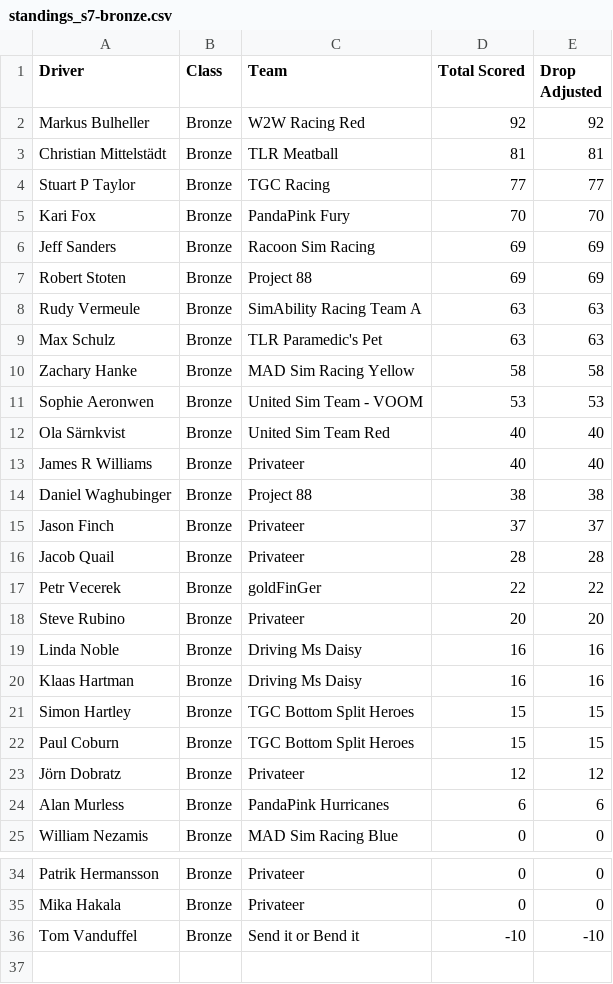
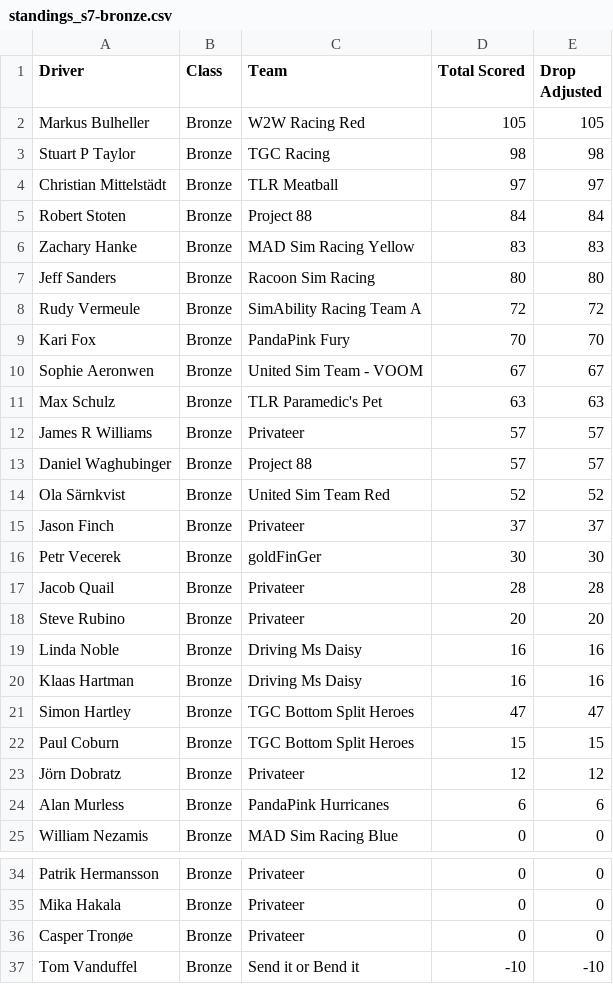
Before and after one commit to cyril-blanco/rpm-eu-gt3-series, a CSV file: assets/standings_s7-bronze.csv, drawn as a sheet; only a part is shown, gaps mark what is left out.

```diff
--- a/assets/standings_s7-bronze.csv
+++ b/assets/standings_s7-bronze.csv
@@ -1,18 +1,18 @@
 Driver,Class,Team,Total Scored,Drop Adjusted
-Markus Bulheller,Bronze,W2W Racing Red,92,92
-Christian Mittelstädt,Bronze,TLR Meatball,81,81
-Stuart P Taylor,Bronze,TGC Racing,77,77
+Markus Bulheller,Bronze,W2W Racing Red,105,105
+Stuart P Taylor,Bronze,TGC Racing,98,98
+Christian Mittelstädt,Bronze,TLR Meatball,97,97
+Robert Stoten,Bronze,Project 88,84,84
+Zachary Hanke,Bronze,MAD Sim Racing Yellow,83,83
+Jeff Sanders,Bronze,Racoon Sim Racing,80,80
+Rudy Vermeule,Bronze,SimAbility Racing Team A,72,72
 Kari Fox,Bronze,PandaPink Fury,70,70
-Jeff Sanders,Bronze,Racoon Sim Racing,69,69
-Robert Stoten,Bronze,Project 88,69,69
-Rudy Vermeule,Bronze,SimAbility Racing Team A,63,63
+Sophie Aeronwen,Bronze,United Sim Team - VOOM,67,67
 Max Schulz,Bronze,TLR Paramedic's Pet,63,63
-Zachary Hanke,Bronze,MAD Sim Racing Yellow,58,58
-Sophie Aeronwen,Bronze,United Sim Team - VOOM,53,53
-Ola Särnkvist,Bronze,United Sim Team Red,40,40
-James R Williams,Bronze,Privateer,40,40
-Daniel Waghubinger,Bronze,Project 88,38,38
+James R Williams,Bronze,Privateer,57,57
+Daniel Waghubinger,Bronze,Project 88,57,57
+Ola Särnkvist,Bronze,United Sim Team Red,52,52
 Jason Finch,Bronze,Privateer,37,37
+Petr Vecerek,Bronze,goldFinGer,30,30
 Jacob Quail,Bronze,Privateer,28,28
-Petr Vecerek,Bronze,goldFinGer,22,22
 Steve Rubino,Bronze,Privateer,20,20
@@ -20,3 +20,3 @@ Linda Noble,Bronze,Driving Ms Daisy,16,16
 Klaas Hartman,Bronze,Driving Ms Daisy,16,16
-Simon Hartley,Bronze,TGC Bottom Split Heroes,15,15
+Simon Hartley,Bronze,TGC Bottom Split Heroes,47,47
 Paul Coburn,Bronze,TGC Bottom Split Heroes,15,15
@@ -35,2 +35,3 @@ Patrik Hermansson,Bronze,Privateer,0,0
 Mika Hakala,Bronze,Privateer,0,0
+Casper Tronøe,Bronze,Privateer,0,0
 Tom  Vanduffel,Bronze,Send it or Bend it,-10,-10
```
Also changed, not shown: assets/standings_s7-silver.csv, assets/standings_s7.csv, 5 other files.
